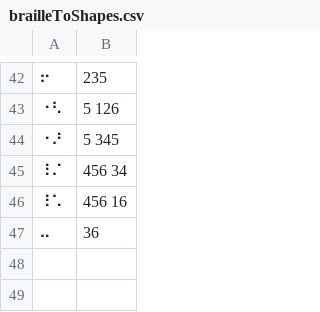
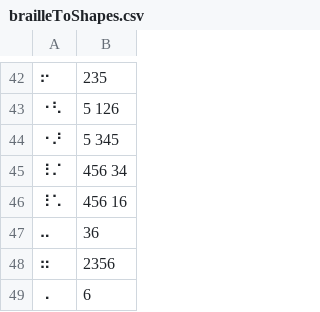
Before and after one commit to kaheetonaa/-Italian-Braille-to-SVG, a CSV file: brailleToShapes.csv, drawn as a sheet; only a part is shown, gaps mark what is left out; the diff names each change by its address in the sheet, - before the commit and + after, or states it on an @@ line.

Commit message:
Update brailleToShapes.csv

```diff
--- a/brailleToShapes.csv
+++ b/brailleToShapes.csv
+row 48: ⠶ | 2356
+row 49: ⠠ | 6
```
